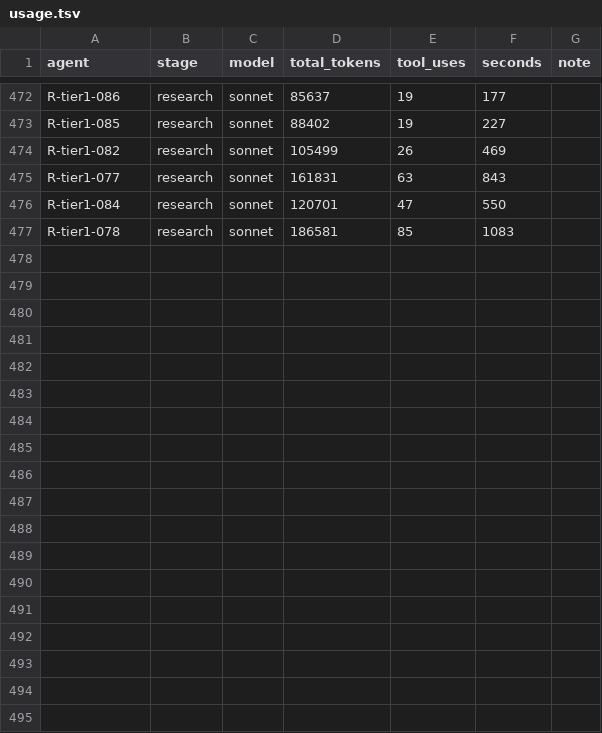
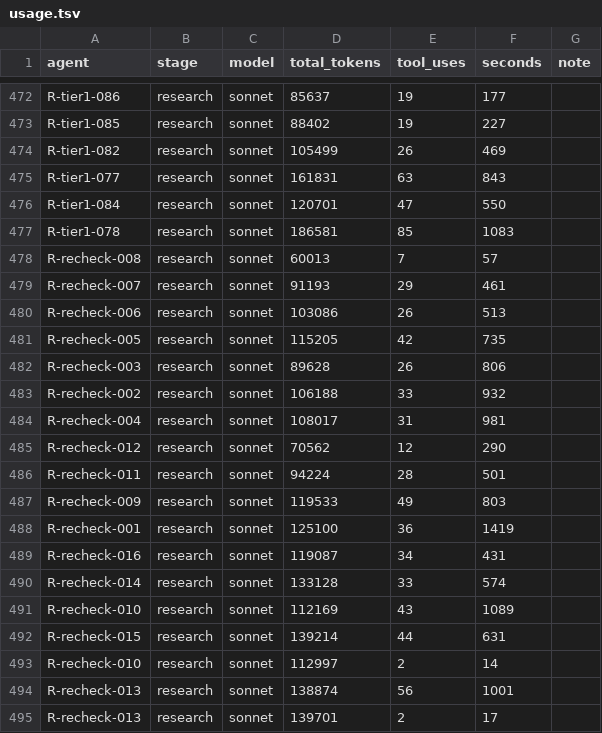
Before and after one commit to bhoult/prognosticator-awards, a TSV file: runs/match/usage.tsv, drawn as a sheet; only a part is shown, gaps mark what is left out; the diff names each change by its address in the sheet, - before the commit and + after, or states it on an @@ line.

```diff
--- a/runs/match/usage.tsv
+++ b/runs/match/usage.tsv
+row 478: R-recheck-008 | research | sonnet | 60013 | 7 | 57
+row 479: R-recheck-007 | research | sonnet | 91193 | 29 | 461
+row 480: R-recheck-006 | research | sonnet | 103086 | 26 | 513
+row 481: R-recheck-005 | research | sonnet | 115205 | 42 | 735
+row 482: R-recheck-003 | research | sonnet | 89628 | 26 | 806
+row 483: R-recheck-002 | research | sonnet | 106188 | 33 | 932
+row 484: R-recheck-004 | research | sonnet | 108017 | 31 | 981
+row 485: R-recheck-012 | research | sonnet | 70562 | 12 | 290
+row 486: R-recheck-011 | research | sonnet | 94224 | 28 | 501
+row 487: R-recheck-009 | research | sonnet | 119533 | 49 | 803
+row 488: R-recheck-001 | research | sonnet | 125100 | 36 | 1419
+row 489: R-recheck-016 | research | sonnet | 119087 | 34 | 431
+row 490: R-recheck-014 | research | sonnet | 133128 | 33 | 574
+row 491: R-recheck-010 | research | sonnet | 112169 | 43 | 1089
+row 492: R-recheck-015 | research | sonnet | 139214 | 44 | 631
+row 493: R-recheck-010 | research | sonnet | 112997 | 2 | 14
+row 494: R-recheck-013 | research | sonnet | 138874 | 56 | 1001
+row 495: R-recheck-013 | research | sonnet | 139701 | 2 | 17
```
Also changed, not shown: runs/match/rejected_batches.tsv, 3 other files.
